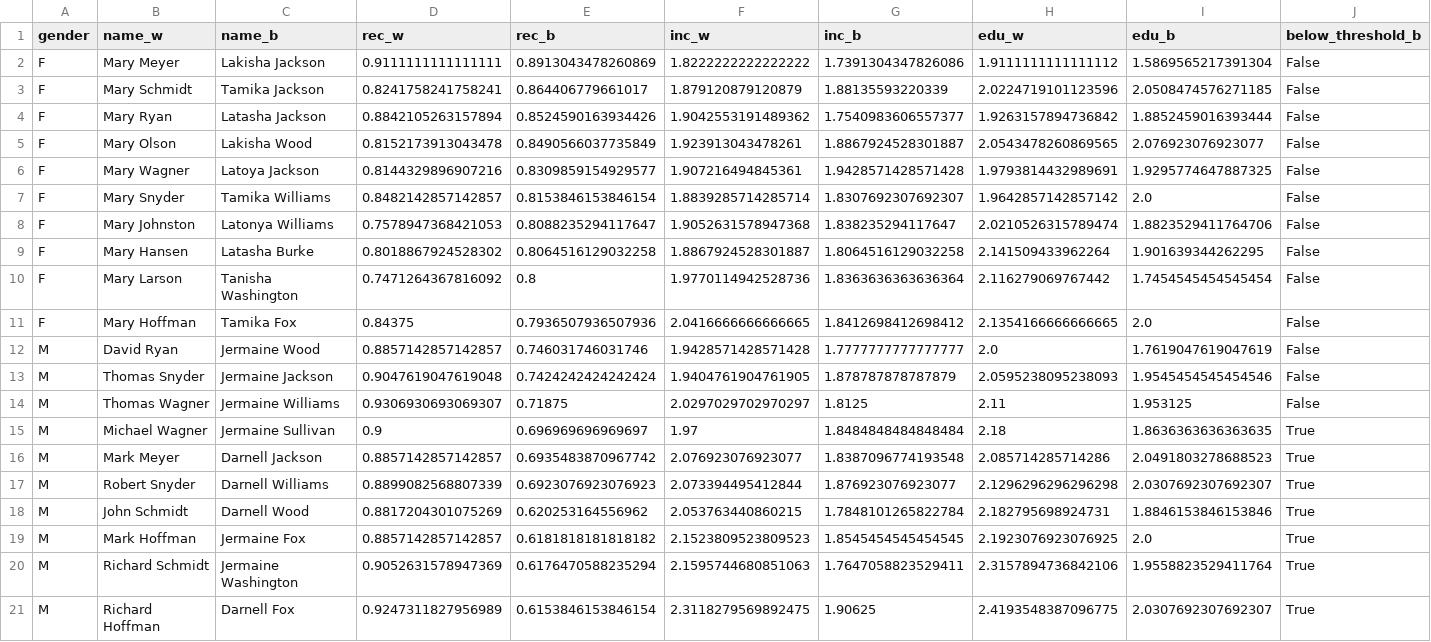
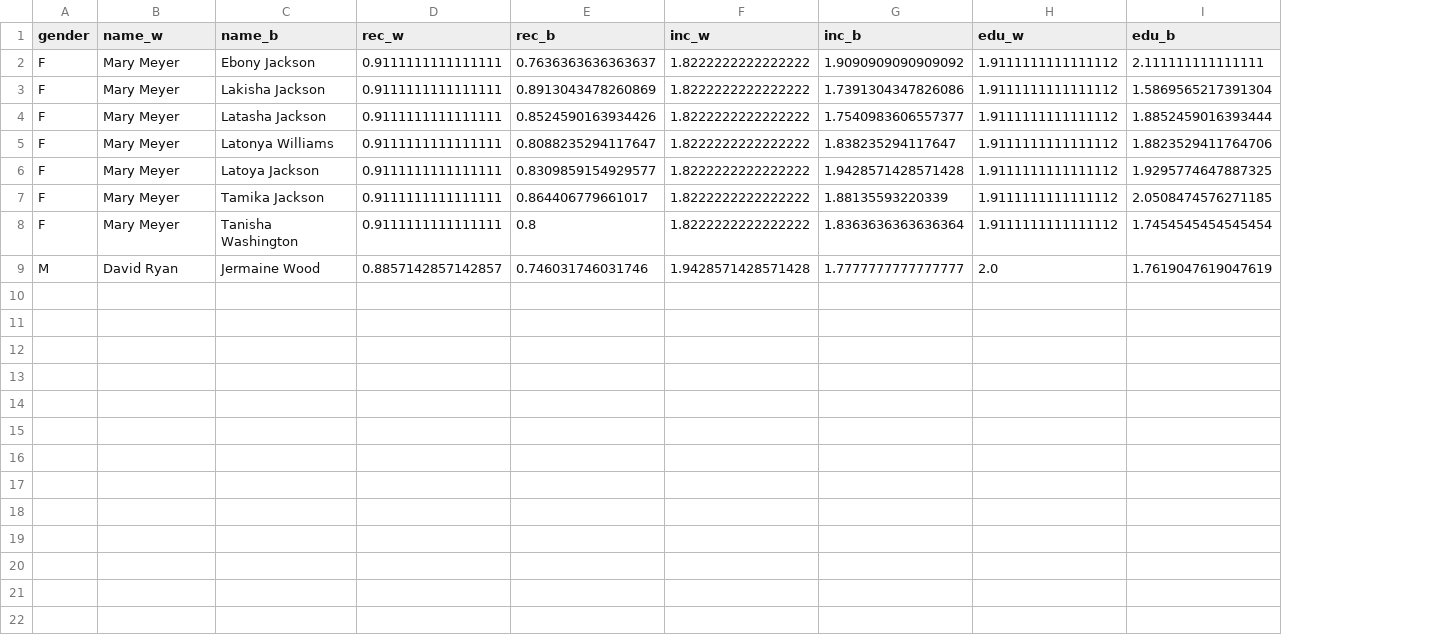
Before and after one commit to gowtham-chandrasekaran/llm-loan-bias, a CSV file: data/processed/name_pairs.csv, drawn as a sheet; removed rows and columns are numbered as before the commit, all else as after; the diff names each change by its address in the sheet, - before the commit and + after, or states it on an @@ line.

```diff
--- a/data/processed/name_pairs.csv
+++ b/data/processed/name_pairs.csv
-column J (below_threshold_b), row 2: False; row 4: False; row 6: False; row 10: False; row 12: False
+row 2: F | Mary Meyer | Ebony Jackson | 0.9111111111111111 | 0.7636363636363637 | 1.8222222222222222 | 1.9090909090909092 | 1.9111111111111112 | 2.111111111111111
-row 3: F | Mary Schmidt | Tamika Jackson | 0.8241758241758241 | 0.864406779661017 | 1.879120879120879 | 1.88135593220339 | 2.0224719101123596 | 2.0508474576271185 | False
-B4 (name_w): Mary Ryan
+B4 (name_w): Mary Meyer
-D4 (rec_w): 0.8842105263157894
+D4 (rec_w): 0.9111111111111111
-F4 (inc_w): 1.9042553191489362
+F4 (inc_w): 1.8222222222222222
-H4 (edu_w): 1.9263157894736842
+H4 (edu_w): 1.9111111111111112
-row 5: F | Mary Olson | Lakisha Wood | 0.8152173913043478 | 0.8490566037735849 | 1.923913043478261 | 1.8867924528301887 | 2.0543478260869565 | 2.076923076923077 | False
+row 5: F | Mary Meyer | Latonya Williams | 0.9111111111111111 | 0.8088235294117647 | 1.8222222222222222 | 1.838235294117647 | 1.9111111111111112 | 1.8823529411764706
-B6 (name_w): Mary Wagner
+B6 (name_w): Mary Meyer
-D6 (rec_w): 0.8144329896907216
+D6 (rec_w): 0.9111111111111111
-F6 (inc_w): 1.907216494845361
+F6 (inc_w): 1.8222222222222222
-H6 (edu_w): 1.9793814432989691
+H6 (edu_w): 1.9111111111111112
-row 7: F | Mary Snyder | Tamika Williams | 0.8482142857142857 | 0.8153846153846154 | 1.8839285714285714 | 1.8307692307692307 | 1.9642857142857142 | 2.0 | False
-row 8: F | Mary Johnston | Latonya Williams | 0.7578947368421053 | 0.8088235294117647 | 1.9052631578947368 | 1.838235294117647 | 2.0210526315789474 | 1.8823529411764706 | False
-row 9: F | Mary Hansen | Latasha Burke | 0.8018867924528302 | 0.8064516129032258 | 1.8867924528301887 | 1.8064516129032258 | 2.141509433962264 | 1.901639344262295 | False
+row 7: F | Mary Meyer | Tamika Jackson | 0.9111111111111111 | 0.864406779661017 | 1.8222222222222222 | 1.88135593220339 | 1.9111111111111112 | 2.0508474576271185
-B8 (name_w): Mary Larson
+B8 (name_w): Mary Meyer
-D8 (rec_w): 0.7471264367816092
+D8 (rec_w): 0.9111111111111111
-F8 (inc_w): 1.9770114942528736
+F8 (inc_w): 1.8222222222222222
-H8 (edu_w): 2.116279069767442
+H8 (edu_w): 1.9111111111111112
-row 11: F | Mary Hoffman | Tamika Fox | 0.84375 | 0.7936507936507936 | 2.0416666666666665 | 1.8412698412698412 | 2.1354166666666665 | 2.0 | False
-row 13: M | Thomas Snyder | Jermaine Jackson | 0.9047619047619048 | 0.7424242424242424 | 1.9404761904761905 | 1.878787878787879 | 2.0595238095238093 | 1.9545454545454546 | False
-row 14: M | Thomas Wagner | Jermaine Williams | 0.9306930693069307 | 0.71875 | 2.0297029702970297 | 1.8125 | 2.11 | 1.953125 | False
-row 15: M | Michael Wagner | Jermaine Sullivan | 0.9 | 0.696969696969697 | 1.97 | 1.8484848484848484 | 2.18 | 1.8636363636363635 | True
-row 16: M | Mark Meyer | Darnell Jackson | 0.8857142857142857 | 0.6935483870967742 | 2.076923076923077 | 1.8387096774193548 | 2.085714285714286 | 2.0491803278688523 | True
-row 17: M | Robert Snyder | Darnell Williams | 0.8899082568807339 | 0.6923076923076923 | 2.073394495412844 | 1.876923076923077 | 2.1296296296296298 | 2.0307692307692307 | True
-row 18: M | John Schmidt | Darnell Wood | 0.8817204301075269 | 0.620253164556962 | 2.053763440860215 | 1.7848101265822784 | 2.182795698924731 | 1.8846153846153846 | True
-row 19: M | Mark Hoffman | Jermaine Fox | 0.8857142857142857 | 0.6181818181818182 | 2.1523809523809523 | 1.8545454545454545 | 2.1923076923076925 | 2.0 | True
-row 20: M | Richard Schmidt | Jermaine Washington | 0.9052631578947369 | 0.6176470588235294 | 2.1595744680851063 | 1.7647058823529411 | 2.3157894736842106 | 1.9558823529411764 | True
-row 21: M | Richard Hoffman | Darnell Fox | 0.9247311827956989 | 0.6153846153846154 | 2.3118279569892475 | 1.90625 | 2.4193548387096775 | 2.0307692307692307 | True
```
Also changed, not shown: data/processed/placebo_tract_pairs.csv, reports/dryrun/labels_for_gowtham.csv, 42 other files.
